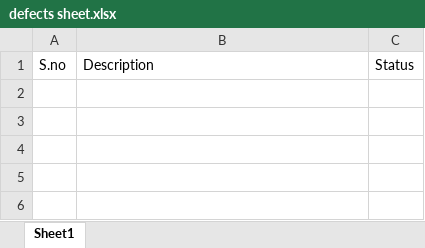
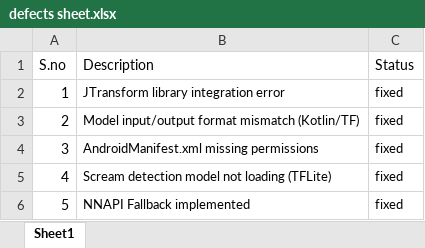
Before and after one commit to Al-EhsaTech/Defects---sheet---VoiceDetectionFeature, an Excel workbook: defects sheet.xlsx, sheet Sheet1, drawn as a sheet; values as stored, in another font and other column widths than the file's, no borders; the diff names each change by its address in the sheet, - before the commit and + after, or states it on an @@ line.

Commit message:
updated sheet

```diff
--- a/defects sheet.xlsx (sheet Sheet1)
+++ b/defects sheet.xlsx (sheet Sheet1)
+row 2: 1 | JTransform library integration error | fixed
+row 3: 2 | Model input/output format mismatch (Kotlin/TF) | fixed
+row 4: 3 | AndroidManifest.xml missing permissions | fixed
+row 5: 4 | Scream detection model not loading (TFLite) | fixed
+row 6: 5 | NNAPI Fallback implemented | fixed
```
